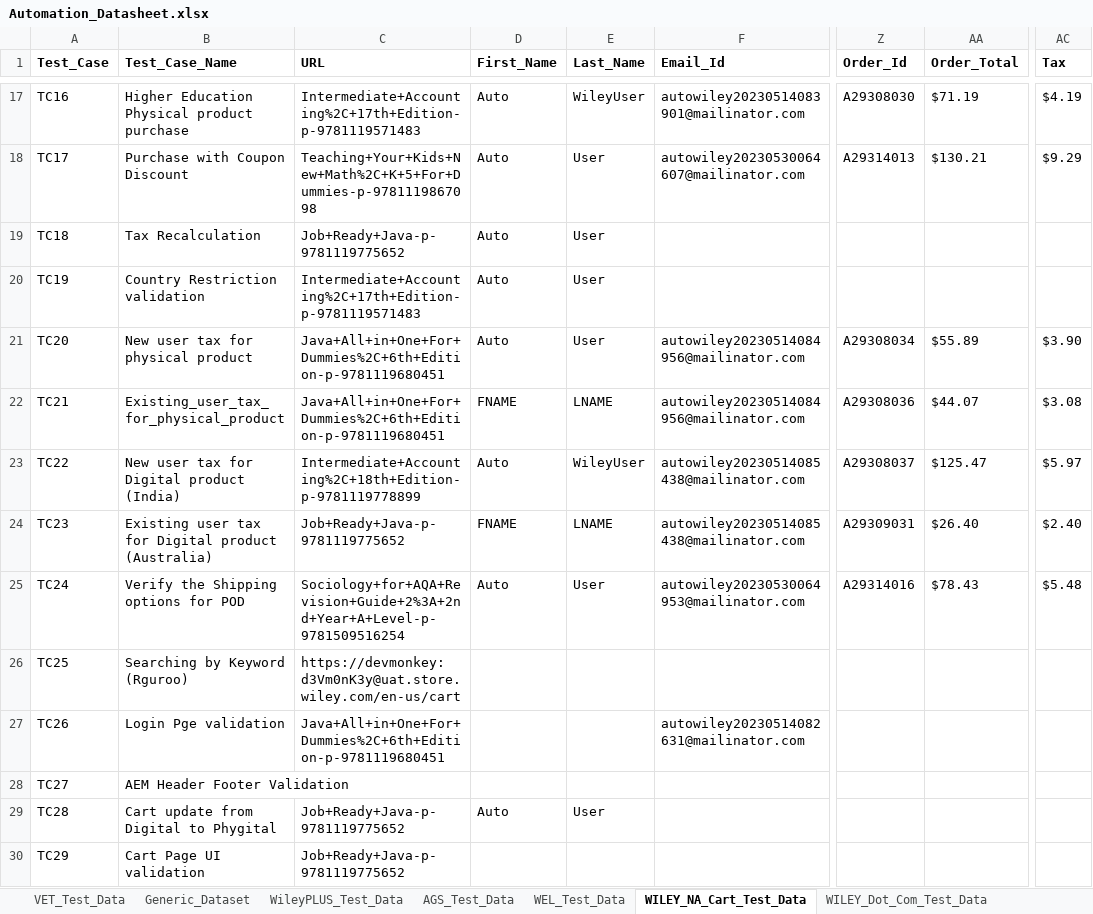
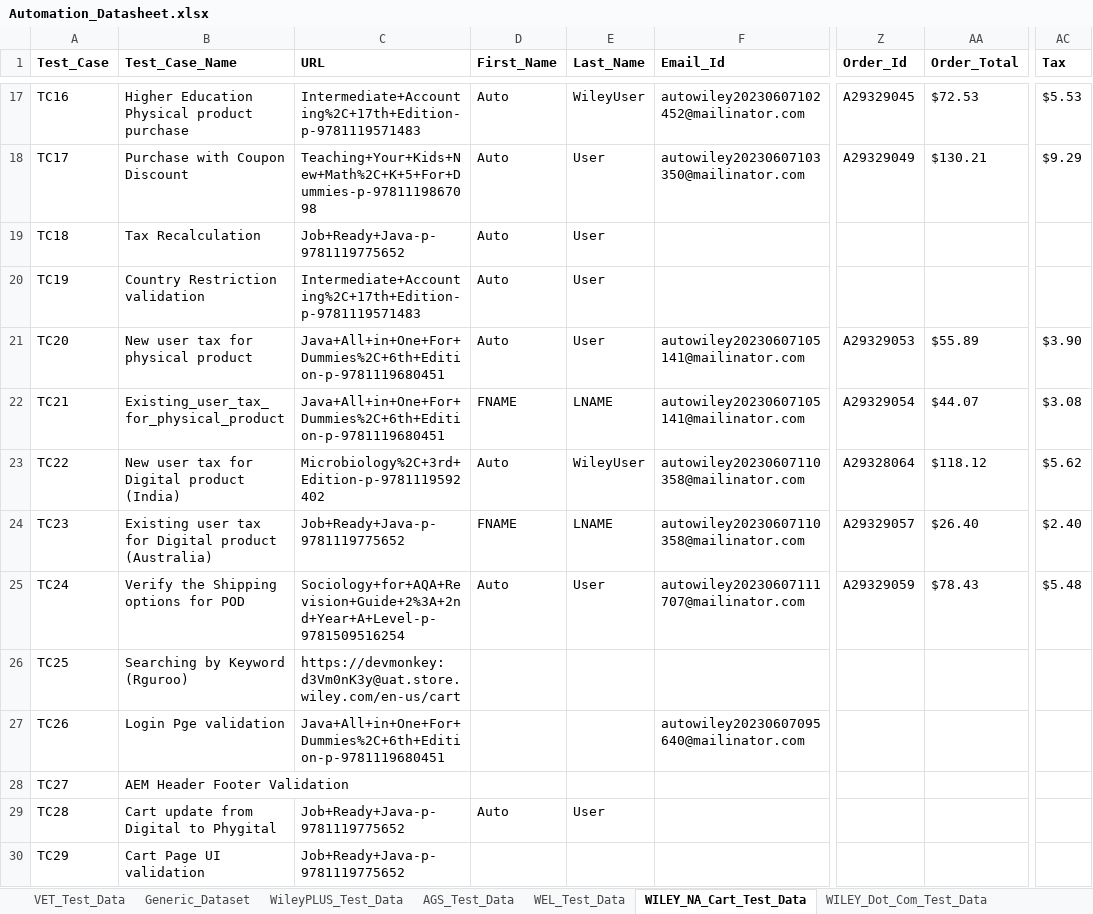
Before and after one commit to gsaha99/Ecommerce_QA, an Excel workbook: Test Data/Automation_Datasheet.xlsx, sheet WILEY_NA_Cart_Test_Data, drawn as a sheet; only a part is shown, gaps mark what is left out; values as stored, in another font and other column widths than the file's, no borders; the diff covers the shown part only; the diff names each change by its address in the sheet, - before the commit and + after, or states it on an @@ line.

```diff
--- a/Test Data/Automation_Datasheet.xlsx (sheet WILEY_NA_Cart_Test_Data)
+++ b/Test Data/Automation_Datasheet.xlsx (sheet WILEY_NA_Cart_Test_Data)
-F17 (Email_Id): autowiley20230514083901@mailinator.com
+F17 (Email_Id): autowiley20230607102452@mailinator.com
-Z17 (Order_Id): A29308030
+Z17 (Order_Id): A29329045
-AA17 (Order_Total): $71.19
+AA17 (Order_Total): $72.53
-AC17 (Tax): $4.19
+AC17 (Tax): $5.53
-F18 (Email_Id): autowiley20230530064607@mailinator.com
+F18 (Email_Id): autowiley20230607103350@mailinator.com
-Z18 (Order_Id): A29314013
+Z18 (Order_Id): A29329049
-F21:F22 (Email_Id): autowiley20230514084956@mailinator.com
+F21:F22 (Email_Id): autowiley20230607105141@mailinator.com
-Z21 (Order_Id): A29308034
+Z21 (Order_Id): A29329053
-Z22 (Order_Id): A29308036
+Z22 (Order_Id): A29329054
-C23 (URL): Intermediate+Accounting%2C+18th+Edition-p-9781119778899
+C23 (URL): Microbiology%2C+3rd+Edition-p-9781119592402
-F23:F24 (Email_Id): autowiley20230514085438@mailinator.com
+F23:F24 (Email_Id): autowiley20230607110358@mailinator.com
-Z23 (Order_Id): A29308037
+Z23 (Order_Id): A29328064
-AA23 (Order_Total): $125.47
+AA23 (Order_Total): $118.12
-AC23 (Tax): $5.97
+AC23 (Tax): $5.62
-Z24 (Order_Id): A29309031
+Z24 (Order_Id): A29329057
-F25 (Email_Id): autowiley20230530064953@mailinator.com
+F25 (Email_Id): autowiley20230607111707@mailinator.com
-Z25 (Order_Id): A29314016
+Z25 (Order_Id): A29329059
-F27 (Email_Id): autowiley20230514082631@mailinator.com
+F27 (Email_Id): autowiley20230607095640@mailinator.com
```
Also changed, not shown: 47 edited cells elsewhere in this sheet, 50 other files.
